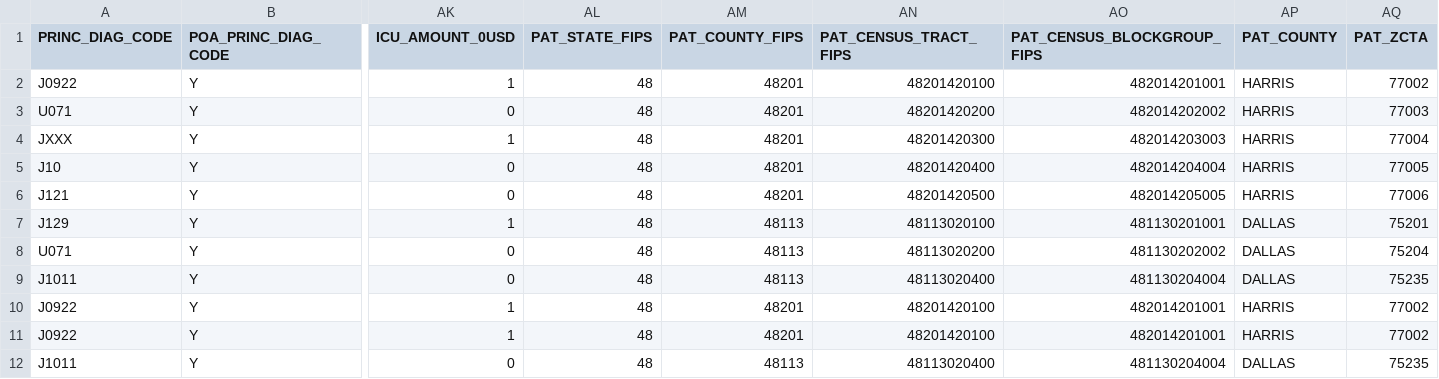
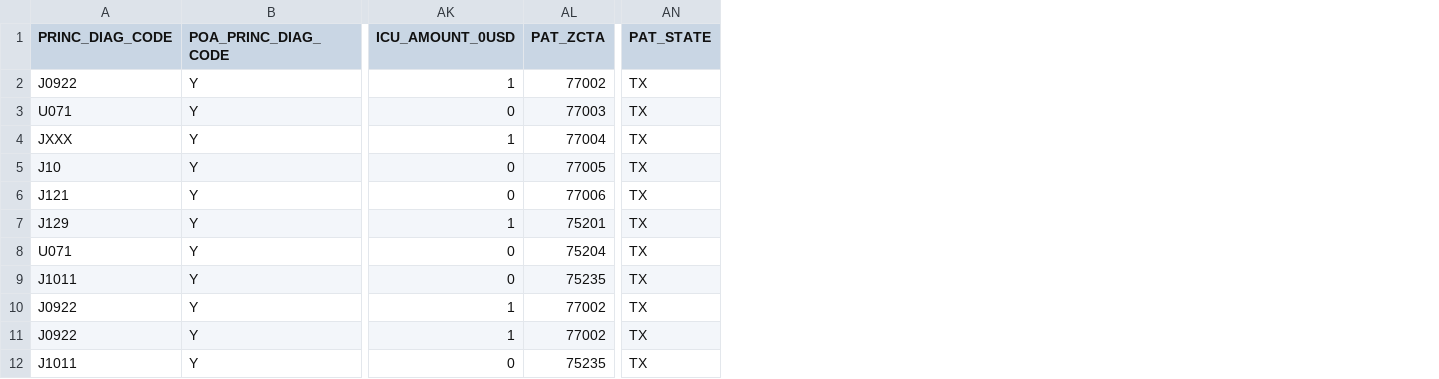
Before and after one commit to emjavan/DSHS_IP_RDF, a CSV file: synthetic_data/IPRDF-categorized_FLU-ILI-RSV.csv, drawn as a sheet; only a part is shown, gaps mark what is left out; removed rows and columns are numbered as before the commit, all else as after; the diff names each change by its address in the sheet, - before the commit and + after, or states it on an @@ line.

Commit message:
update synthetic data with more organization and fixes

```diff
--- a/synthetic_data/IPRDF-categorized_FLU-ILI-RSV.csv
+++ b/synthetic_data/IPRDF-categorized_FLU-ILI-RSV.csv
-column AL (PAT_STATE_FIPS), rows 2-12: all 48
-column AM (PAT_COUNTY_FIPS), rows 2-12: 48201 | 48201 | 48201 | 48201 | 48201 | 48113 | 48113 | 48113 | 48201 | 48201 | 48113
-column AN (PAT_CENSUS_TRACT_FIPS), rows 2-12: 48201420100 | 48201420200 | 48201420300 | 48201420400 | 48201420500 | 48113020100 | 48113020200 | 48113020400 | 48201420100 | 48201420100 | 48113020400
-column AO (PAT_CENSUS_BLOCKGROUP_FIPS), rows 2-12: 482014201001 | 482014202002 | 482014203003 | 482014204004 | 482014205005 | 481130201001 | 481130202002 | 481130204004 | 482014201001 | 482014201001 | 481130204004
-column AP (PAT_COUNTY), rows 2-12: HARRIS | HARRIS | HARRIS | HARRIS | HARRIS | DALLAS | DALLAS | DALLAS | HARRIS | HARRIS | DALLAS
+column AN (PAT_STATE), rows 2-12: all TX
```
Also changed, not shown: synthetic_data/IP_RDF_synthetic_data_categorized.csv, 31 other files.
